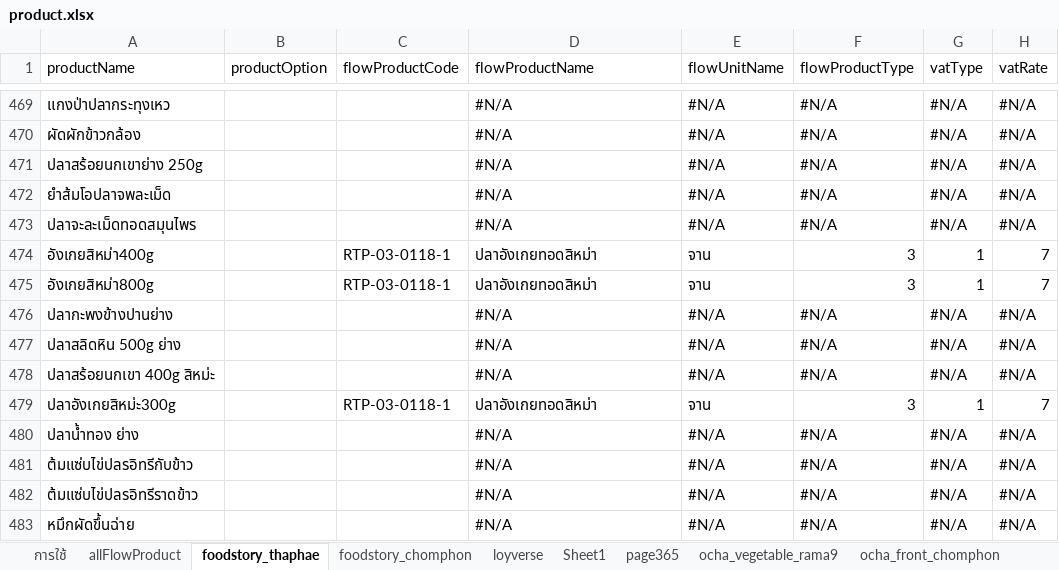
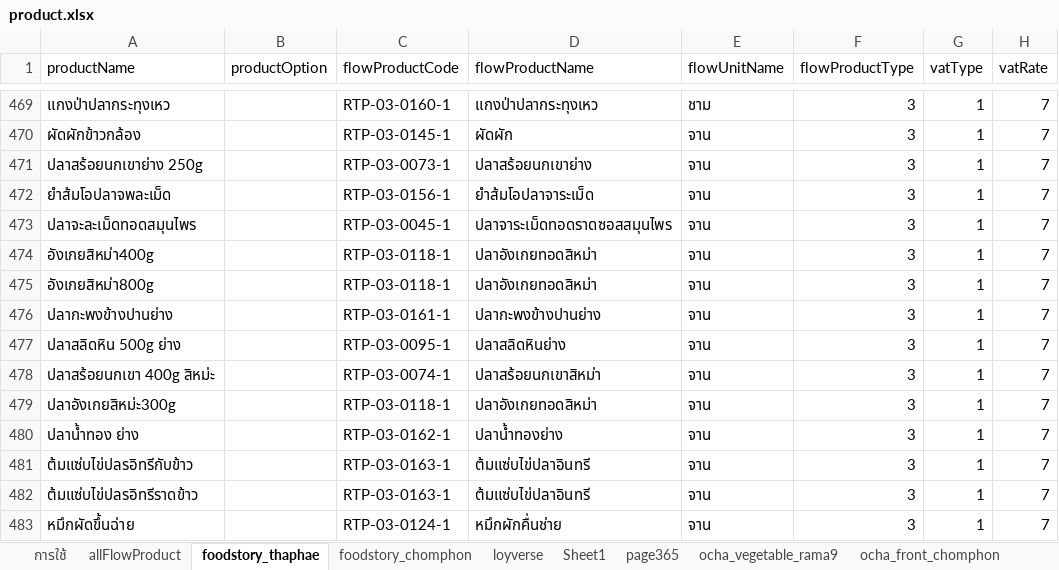
Before and after one commit to yothinn/thamFlowAcc, an Excel workbook: libs/product/product.xlsx, sheet foodstory_thaphae, drawn as a sheet; only a part is shown, gaps mark what is left out; values as stored, in another font and other column widths than the file's, no cell formats; conditional formats and table styles not drawn; the diff covers the shown part only; the diff names each change by its address in the sheet, - before the commit and + after, or states it on an @@ line.

Commit message:
update product

```diff
--- a/libs/product/product.xlsx (sheet foodstory_thaphae)
+++ b/libs/product/product.xlsx (sheet foodstory_thaphae)
-C469 (flowProductCode): (empty)
+C469 (flowProductCode): RTP-03-0160-1
-D469 (flowProductName): #N/A
+D469 (flowProductName): แกงป่าปลากระทุงเหว
-E469 (flowUnitName): #N/A
+E469 (flowUnitName): ชาม
-F469:F473 (flowProductType): #N/A
+F469:F473 (flowProductType): 3
-G469:G473 (vatType): #N/A
+G469:G473 (vatType): 1
-H469:H473 (vatRate): #N/A
+H469:H473 (vatRate): 7
-C470 (flowProductCode): (empty)
+C470 (flowProductCode): RTP-03-0145-1
-D470 (flowProductName): #N/A
+D470 (flowProductName): ผัดผัก
-E470:E473 (flowUnitName): #N/A
+E470:E473 (flowUnitName): จาน
-C471 (flowProductCode): (empty)
+C471 (flowProductCode): RTP-03-0073-1
-D471 (flowProductName): #N/A
+D471 (flowProductName): ปลาสร้อยนกเขาย่าง
-C472 (flowProductCode): (empty)
+C472 (flowProductCode): RTP-03-0156-1
-D472 (flowProductName): #N/A
+D472 (flowProductName): ยำส้มโอปลาจาระเม็ด
-C473 (flowProductCode): (empty)
+C473 (flowProductCode): RTP-03-0045-1
-D473 (flowProductName): #N/A
+D473 (flowProductName): ปลาจาระเม็ดทอดราดซอสสมุนไพร
-C476 (flowProductCode): (empty)
+C476 (flowProductCode): RTP-03-0161-1
-D476 (flowProductName): #N/A
+D476 (flowProductName): ปลากะพงข้างปานย่าง
-E476:E478 (flowUnitName): #N/A
+E476:E478 (flowUnitName): จาน
-F476:F478 (flowProductType): #N/A
+F476:F478 (flowProductType): 3
-G476:G478 (vatType): #N/A
+G476:G478 (vatType): 1
-H476:H478 (vatRate): #N/A
+H476:H478 (vatRate): 7
-C477 (flowProductCode): (empty)
+C477 (flowProductCode): RTP-03-0095-1
-D477 (flowProductName): #N/A
+D477 (flowProductName): ปลาสลิดหินย่าง
-C478 (flowProductCode): (empty)
+C478 (flowProductCode): RTP-03-0074-1
-D478 (flowProductName): #N/A
+D478 (flowProductName): ปลาสร้อยนกเขาสิหม่า
-C480 (flowProductCode): (empty)
+C480 (flowProductCode): RTP-03-0162-1
-D480 (flowProductName): #N/A
+D480 (flowProductName): ปลาน้ำทองย่าง
-E480:E483 (flowUnitName): #N/A
+E480:E483 (flowUnitName): จาน
-F480:F483 (flowProductType): #N/A
+F480:F483 (flowProductType): 3
-G480:G483 (vatType): #N/A
+G480:G483 (vatType): 1
-H480:H483 (vatRate): #N/A
+H480:H483 (vatRate): 7
-C481:C482 (flowProductCode): (empty)
+C481:C482 (flowProductCode): RTP-03-0163-1
-D481:D482 (flowProductName): #N/A
+D481:D482 (flowProductName): ต้มแซ่บไข่ปลาอินทรี
-C483 (flowProductCode): (empty)
+C483 (flowProductCode): RTP-03-0124-1
-D483 (flowProductName): #N/A
+D483 (flowProductName): หมึกผักคื่นช่าย
```
Also changed, not shown: 2 added rows and 302 edited cells elsewhere in this sheet, sheet allFlowProduct, cell formats, hidden cells.
